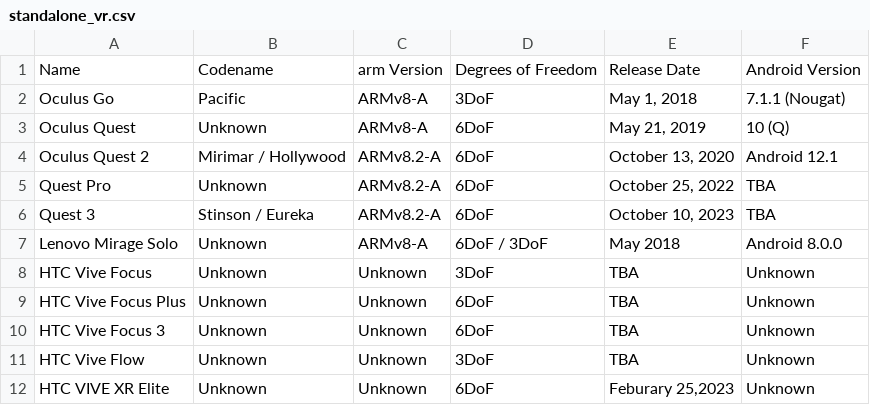
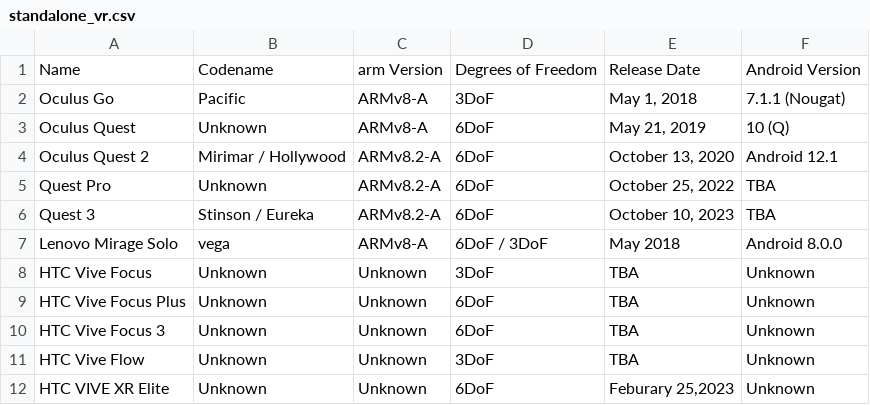
Before and after one commit to PixelNetNeon/vrDB, a CSV file: standalone_vr.csv, drawn as a sheet.

Commit message:
Update standalone_vr.csv

```diff
--- a/standalone_vr.csv
+++ b/standalone_vr.csv
@@ -6,3 +6,3 @@ Quest Pro,Unknown,ARMv8.2-A,6DoF,"October 25, 2022",TBA
 Quest 3,Stinson / Eureka,ARMv8.2-A,6DoF,"October 10, 2023",TBA
-Lenovo Mirage Solo,Unknown,ARMv8-A,6DoF / 3DoF,"May 2018","Android 8.0.0"
+Lenovo Mirage Solo,vega,ARMv8-A,6DoF / 3DoF,"May 2018","Android 8.0.0"
 HTC Vive Focus,Unknown,Unknown,3DoF,TBA,Unknown
```
